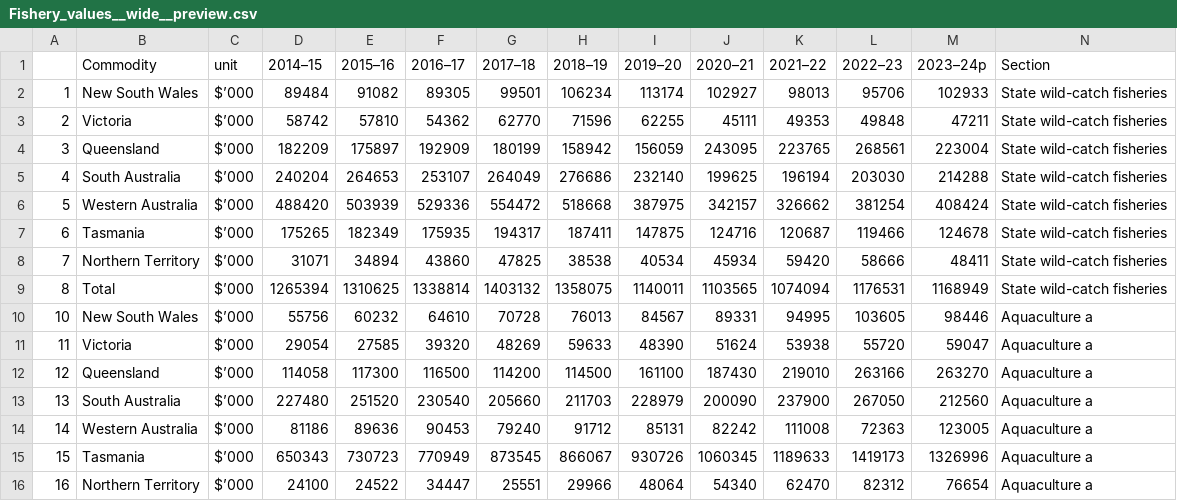
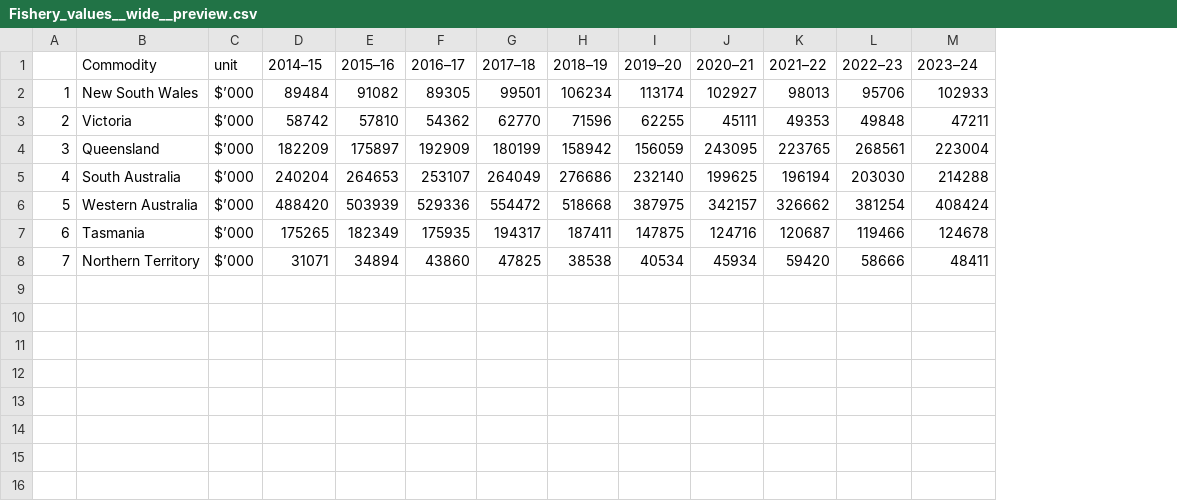
Before and after one commit to AmberCui1208/fit3179-map, a CSV file: Fishery_values__wide__preview.csv, drawn as a sheet; the diff names each change by its address in the sheet, - before the commit and + after, or states it on an @@ line.

Commit message:
Update Fishery_values__wide__preview.csv

```diff
--- a/Fishery_values__wide__preview.csv
+++ b/Fishery_values__wide__preview.csv
-column N (Section), rows 2-8: all State wild-catch fisheries
-M1: 2023–24p
+M1: 2023–24
-row 9: 8 | Total | $’000 | 1265394 | 1310625 | 1338814 | 1403132 | 1358075 | 1140011 | 1103565 | 1074094 | 1176531 | 1168949 | State wild-catch fisheries
-row 10: 10 | New South Wales | $’000 | 55756 | 60232 | 64610 | 70728 | 76013 | 84567 | 89331 | 94995 | 103605 | 98446 | Aquaculture a
-row 11: 11 | Victoria | $’000 | 29054 | 27585 | 39320 | 48269 | 59633 | 48390 | 51624 | 53938 | 55720 | 59047 | Aquaculture a
-row 12: 12 | Queensland | $’000 | 114058 | 117300 | 116500 | 114200 | 114500 | 161100 | 187430 | 219010 | 263166 | 263270 | Aquaculture a
-row 13: 13 | South Australia | $’000 | 227480 | 251520 | 230540 | 205660 | 211703 | 228979 | 200090 | 237900 | 267050 | 212560 | Aquaculture a
-row 14: 14 | Western Australia | $’000 | 81186 | 89636 | 90453 | 79240 | 91712 | 85131 | 82242 | 111008 | 72363 | 123005 | Aquaculture a
-row 15: 15 | Tasmania | $’000 | 650343 | 730723 | 770949 | 873545 | 866067 | 930726 | 1060345 | 1189633 | 1419173 | 1326996 | Aquaculture a
-row 16: 16 | Northern Territory | $’000 | 24100 | 24522 | 34447 | 25551 | 29966 | 48064 | 54340 | 62470 | 82312 | 76654 | Aquaculture a
```
